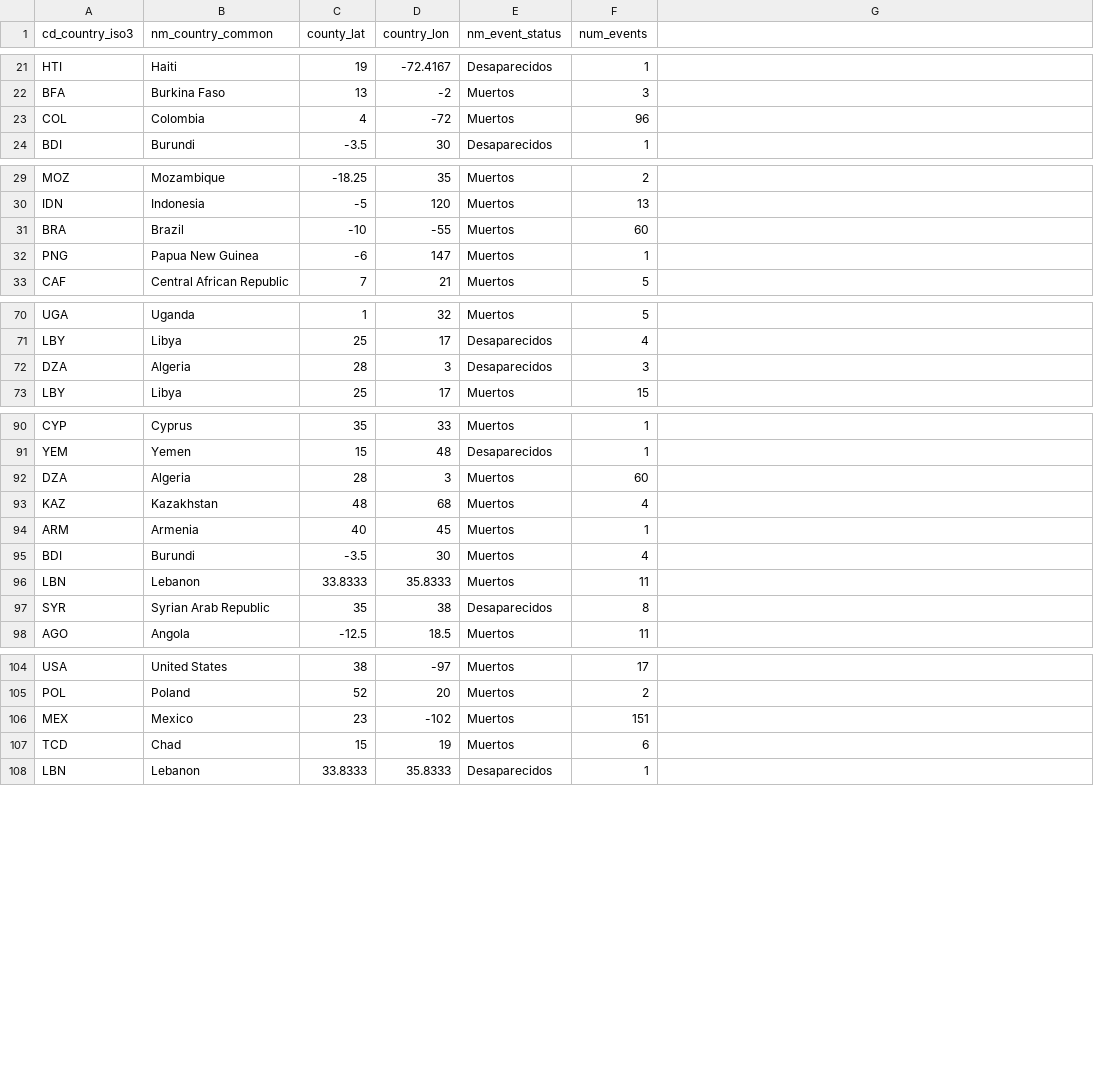
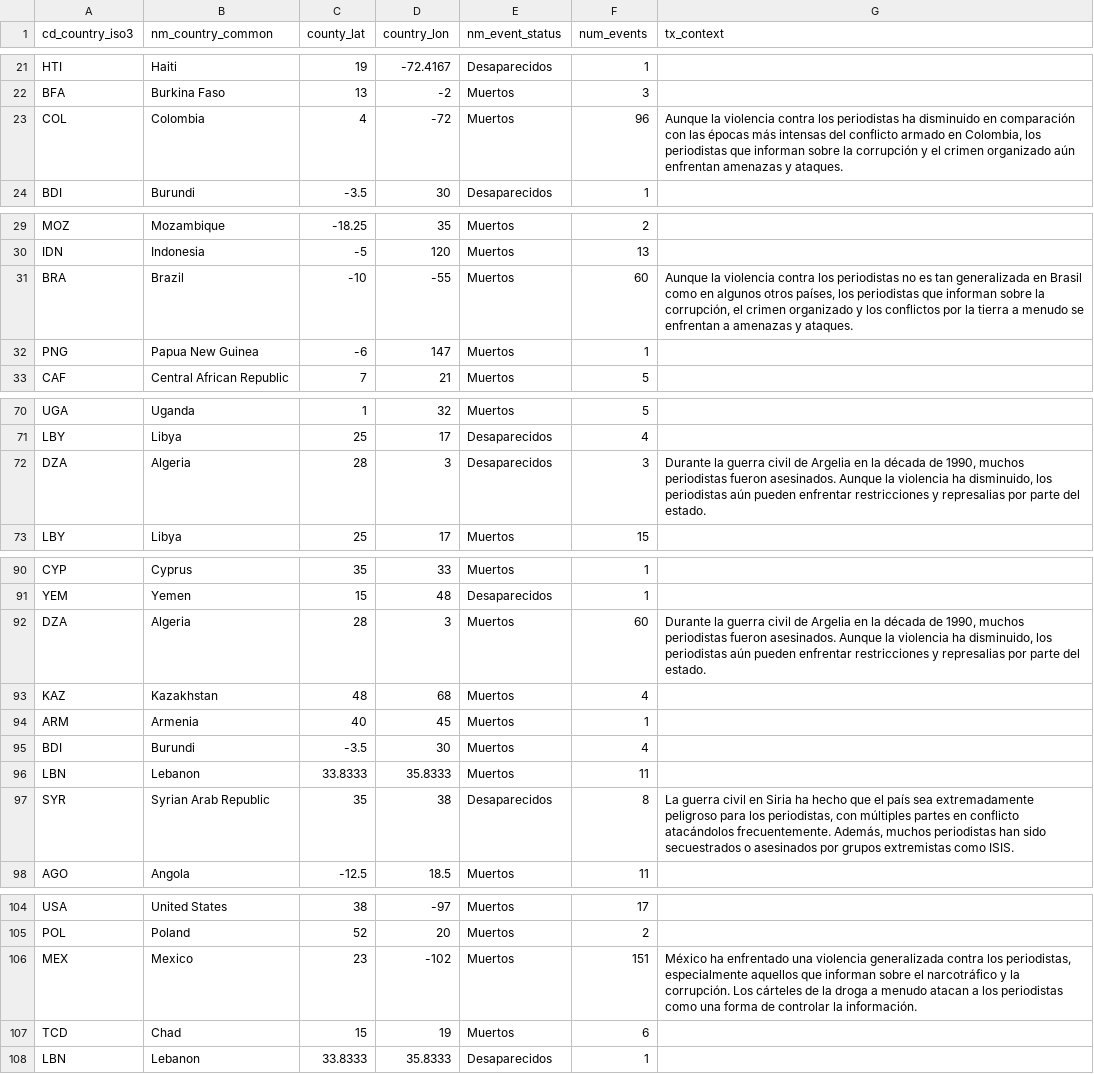
Before and after one commit to treintaidos/violencia-periodismo, a CSV file: datawrapper/dw_map_cpj-countrytotals_1992-2023.csv, drawn as a sheet; only a part is shown, gaps mark what is left out; the diff covers the shown part only.

Commit message:
Add files via upload
Patched file to add context on top countries

```diff
--- a/datawrapper/dw_map_cpj-countrytotals_1992-2023.csv
+++ b/datawrapper/dw_map_cpj-countrytotals_1992-2023.csv
@@ -1 +1 @@
-cd_country_iso3,nm_country_common,county_lat,country_lon,nm_event_status,num_events
+cd_country_iso3,nm_country_common,county_lat,country_lon,nm_event_status,num_events,tx_context
@@ -23 +23 @@ BFA,Burkina Faso,13,-2,Muertos,3
-COL,Colombia,4,-72,Muertos,96
+COL,Colombia,4,-72,Muertos,96,"Aunque la violencia contra los periodistas ha disminuido en comparación con las épocas más intensas del conflicto armado en Colombia, los periodistas que informan sobre la corrupción y el crimen organizado aún enfrentan amenazas y ataques."
@@ -31 +31 @@ IDN,Indonesia,-5,120,Muertos,13
-BRA,Brazil,-10,-55,Muertos,60
+BRA,Brazil,-10,-55,Muertos,60,"Aunque la violencia contra los periodistas no es tan generalizada en Brasil como en algunos otros países, los periodistas que informan sobre la corrupción, el crimen organizado y los conflictos por la tierra a menudo se enfrentan a amenazas y ataques."
@@ -72 +72 @@ LBY,Libya,25,17,Desaparecidos,4
-DZA,Algeria,28,3,Desaparecidos,3
+DZA,Algeria,28,3,Desaparecidos,3,"Durante la guerra civil de Argelia en la década de 1990, muchos periodistas fueron asesinados. Aunque la violencia ha disminuido, los periodistas aún pueden enfrentar restricciones y represalias por parte del estado."
@@ -92 +92 @@ YEM,Yemen,15,48,Desaparecidos,1
-DZA,Algeria,28,3,Muertos,60
+DZA,Algeria,28,3,Muertos,60,"Durante la guerra civil de Argelia en la década de 1990, muchos periodistas fueron asesinados. Aunque la violencia ha disminuido, los periodistas aún pueden enfrentar restricciones y represalias por parte del estado."
@@ -97 +97 @@ LBN,Lebanon,33.8333,35.8333,Muertos,11
-SYR,Syrian Arab Republic,35,38,Desaparecidos,8
+SYR,Syrian Arab Republic,35,38,Desaparecidos,8,"La guerra civil en Siria ha hecho que el país sea extremadamente peligroso para los periodistas, con múltiples partes en conflicto atacándolos frecuentemente. Además, muchos periodistas han sido secuestrados o asesinados por grupos extremistas como ISIS."
@@ -106 +106 @@ POL,Poland,52,20,Muertos,2
-MEX,Mexico,23,-102,Muertos,151
+MEX,Mexico,23,-102,Muertos,151,"México ha enfrentado una violencia generalizada contra los periodistas, especialmente aquellos que informan sobre el narcotráfico y la corrupción. Los cárteles de la droga a menudo atacan a los periodistas como una forma de controlar la información."
```
Also changed, not shown: 11 edited cells elsewhere in this file.
